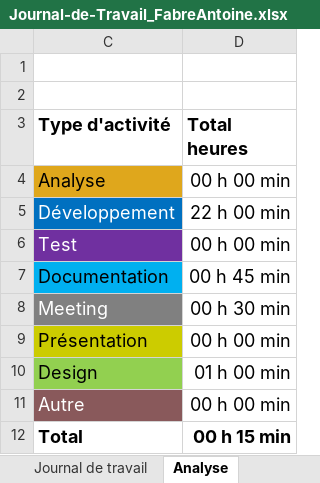
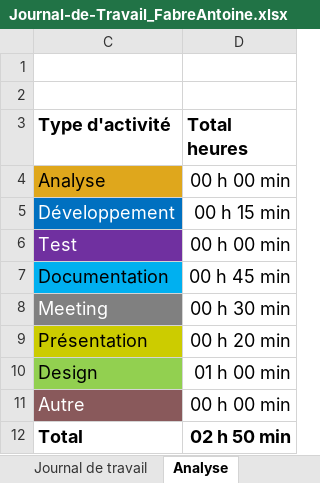
Before and after one commit to ASETML/P_Web295, an Excel workbook: frontend/Journal_de_Travail/Journal-de-Travail_FabreAntoine.xlsx, sheet Analyse, drawn as a sheet; values as stored, in another font and other column widths than the file's, no borders; charts and pictures not drawn; the diff names each change by its address in the sheet, - before the commit and + after, or states it on an @@ line.

```diff
--- a/frontend/Journal_de_Travail/Journal-de-Travail_FabreAntoine.xlsx (sheet Analyse)
+++ b/frontend/Journal_de_Travail/Journal-de-Travail_FabreAntoine.xlsx (sheet Analyse)
-D5 (Total heures): 22 h 00 min
+D5 (Total heures): 00 h 15 min
-D9 (Total heures): 00 h 00 min
+D9 (Total heures): 00 h 20 min
-D12 (Total heures): 00 h 15 min
+D12 (Total heures): 02 h 50 min
```
Also changed, not shown: sheet Journal de travail, hidden cells, charts or pictures.
